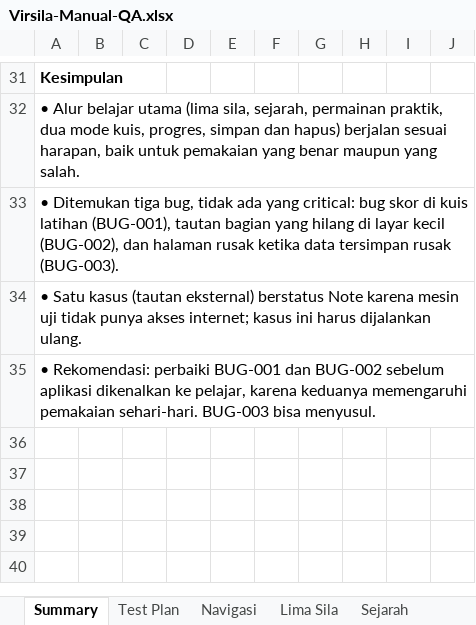
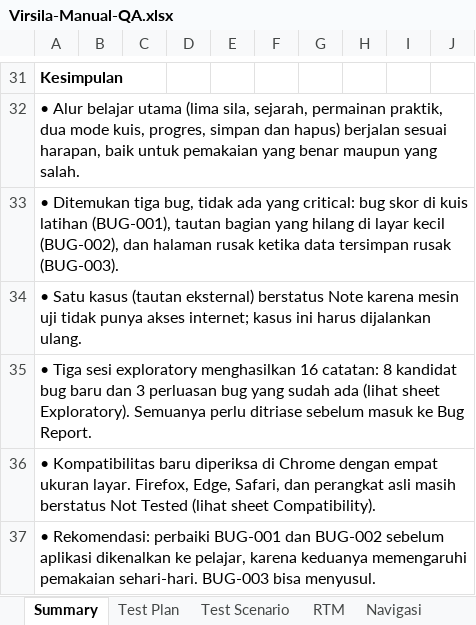
Before and after one commit to rivaldimhr/rivaldimhr.github.io, an Excel workbook: qa-manual/Virsila-Manual-QA.xlsx, sheet Summary, drawn as a sheet; only a part is shown, gaps mark what is left out; values as stored, in another font and other column widths than the file's, no borders; the diff names each change by its address in the sheet, - before the commit and + after, or states it on an @@ line.

Commit message:
Manual QA: add test scenarios, RTM, compatibility matrix and exploratory sessions
- Workbook and template: new sheets Test Scenario, RTM, Compatibility and Exploratory
- Module sheets: Scenario ID and Req ID columns link each case to its scenario and requirement
- Page: new supporting documents section with links that open the matching sheet
- Evidence screenshots for four exploratory findings
- Project card: mention traceability, compatibility and exploratory work

```diff
--- a/qa-manual/Virsila-Manual-QA.xlsx (sheet Summary)
+++ b/qa-manual/Virsila-Manual-QA.xlsx (sheet Summary)
+sheet tab: Test Scenario
+sheet tab: RTM
+row 35: • Tiga sesi exploratory menghasilkan 16 catatan: 8 kandidat bug baru dan 3 perluasan bug yang sudah ada (lihat sheet Exploratory). Semuanya perlu ditriase sebelum masuk ke Bug Report.
+row 36: • Kompatibilitas baru diperiksa di Chrome dengan empat ukuran layar. Firefox, Edge, Safari, dan perangkat asli masih berstatus Not Tested (lihat sheet Compatibility).
```
Also changed, not shown: sheet Lima Sila, sheet Sejarah, sheet Praktik, sheet Tampilan, sheet Navigasi, sheet Kuis Ujian, 4 more sheets, other sheet tabs, qa-manual/QA-Manual-Test-Case-Template.xlsx, 7 other files.
